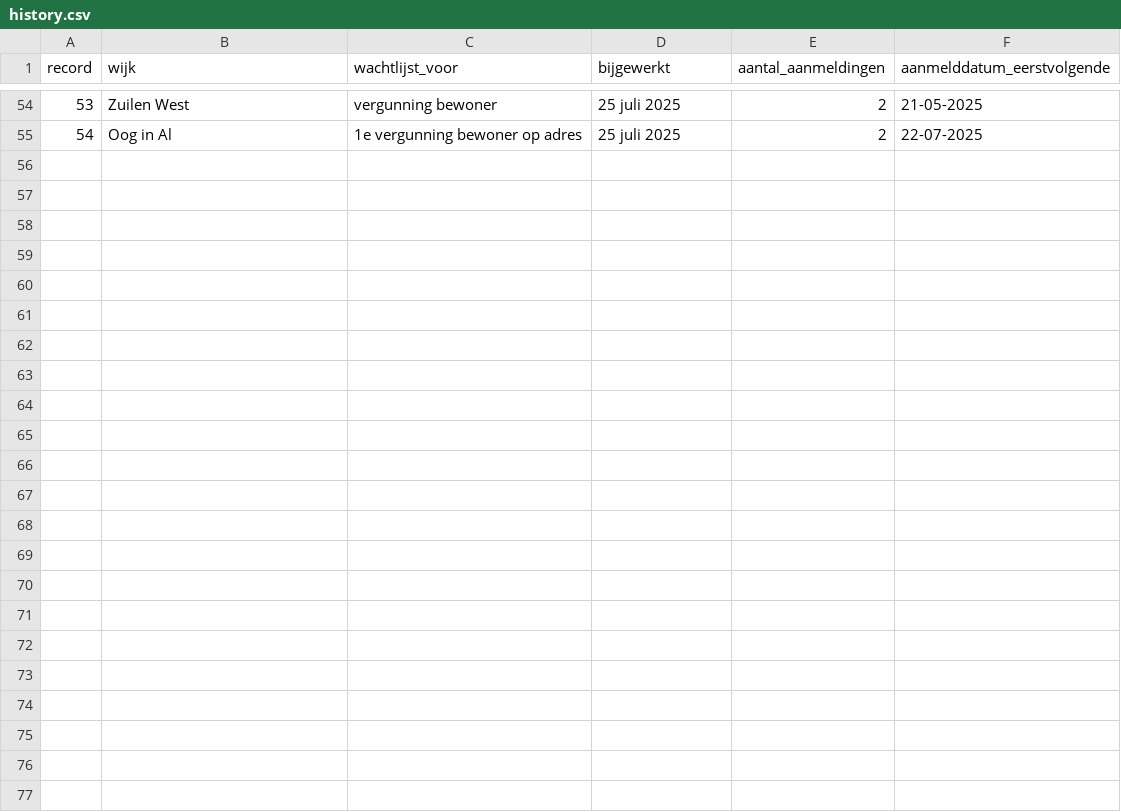
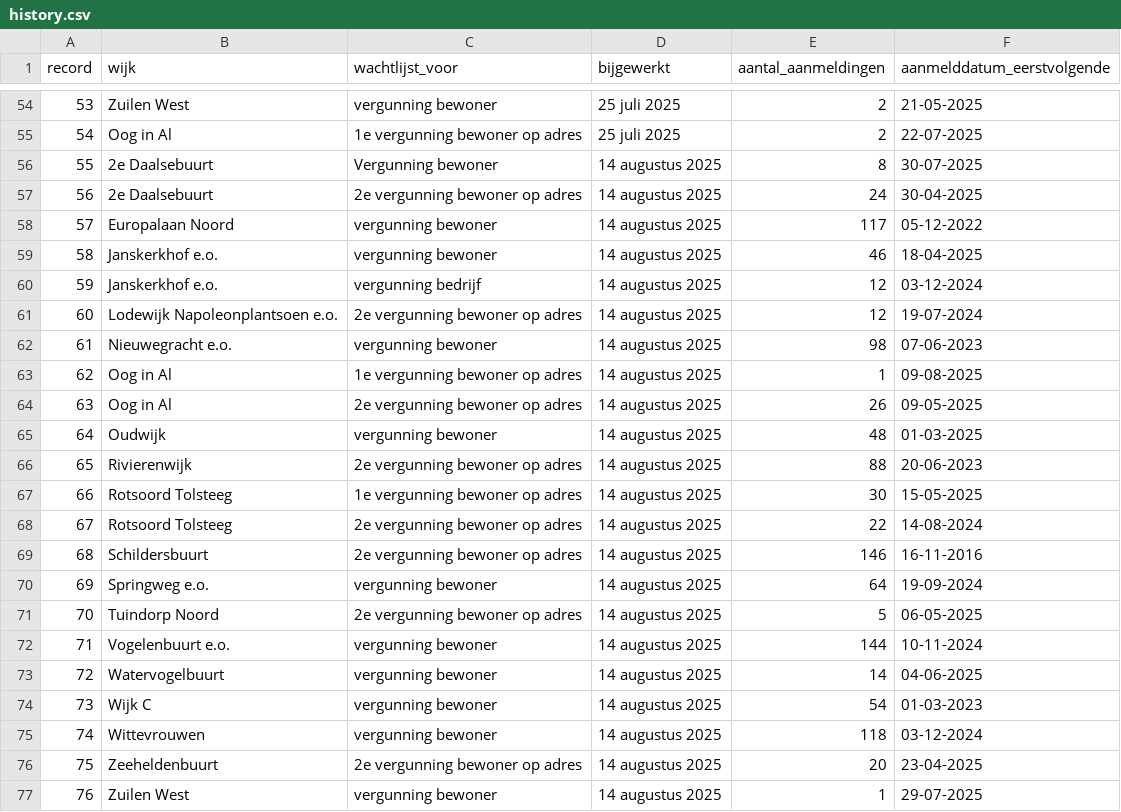
Before and after one commit to tberends/parkeervergunning-utrecht, a CSV file: data/history.csv, drawn as a sheet; only a part is shown, gaps mark what is left out; the diff names each change by its address in the sheet, - before the commit and + after, or states it on an @@ line.

```diff
--- a/data/history.csv
+++ b/data/history.csv
+row 56: 55 | 2e Daalsebuurt | Vergunning bewoner | 14 augustus 2025 | 8 | 30-07-2025
+row 57: 56 | 2e Daalsebuurt | 2e vergunning bewoner op adres | 14 augustus 2025 | 24 | 30-04-2025
+row 58: 57 | Europalaan Noord | vergunning bewoner | 14 augustus 2025 | 117 | 05-12-2022
+row 59: 58 | Janskerkhof e.o. | vergunning bewoner | 14 augustus 2025 | 46 | 18-04-2025
+row 60: 59 | Janskerkhof e.o. | vergunning bedrijf | 14 augustus 2025 | 12 | 03-12-2024
+row 61: 60 | Lodewijk Napoleonplantsoen e.o. | 2e vergunning bewoner op adres | 14 augustus 2025 | 12 | 19-07-2024
+row 62: 61 | Nieuwegracht e.o. | vergunning bewoner | 14 augustus 2025 | 98 | 07-06-2023
+row 63: 62 | Oog in Al | 1e vergunning bewoner op adres | 14 augustus 2025 | 1 | 09-08-2025
+row 64: 63 | Oog in Al | 2e vergunning bewoner op adres | 14 augustus 2025 | 26 | 09-05-2025
+row 65: 64 | Oudwijk | vergunning bewoner | 14 augustus 2025 | 48 | 01-03-2025
+row 66: 65 | Rivierenwijk | 2e vergunning bewoner op adres | 14 augustus 2025 | 88 | 20-06-2023
+row 67: 66 | Rotsoord Tolsteeg | 1e vergunning bewoner op adres | 14 augustus 2025 | 30 | 15-05-2025
+row 68: 67 | Rotsoord Tolsteeg | 2e vergunning bewoner op adres | 14 augustus 2025 | 22 | 14-08-2024
+row 69: 68 | Schildersbuurt | 2e vergunning bewoner op adres | 14 augustus 2025 | 146 | 16-11-2016
+row 70: 69 | Springweg e.o. | vergunning bewoner | 14 augustus 2025 | 64 | 19-09-2024
+row 71: 70 | Tuindorp Noord | 2e vergunning bewoner op adres | 14 augustus 2025 | 5 | 06-05-2025
+row 72: 71 | Vogelenbuurt e.o. | vergunning bewoner | 14 augustus 2025 | 144 | 10-11-2024
+row 73: 72 | Watervogelbuurt | vergunning bewoner | 14 augustus 2025 | 14 | 04-06-2025
+row 74: 73 | Wijk C | vergunning bewoner | 14 augustus 2025 | 54 | 01-03-2023
+row 75: 74 | Wittevrouwen | vergunning bewoner | 14 augustus 2025 | 118 | 03-12-2024
+row 76: 75 | Zeeheldenbuurt | 2e vergunning bewoner op adres | 14 augustus 2025 | 20 | 23-04-2025
+row 77: 76 | Zuilen West | vergunning bewoner | 14 augustus 2025 | 1 | 29-07-2025
```
